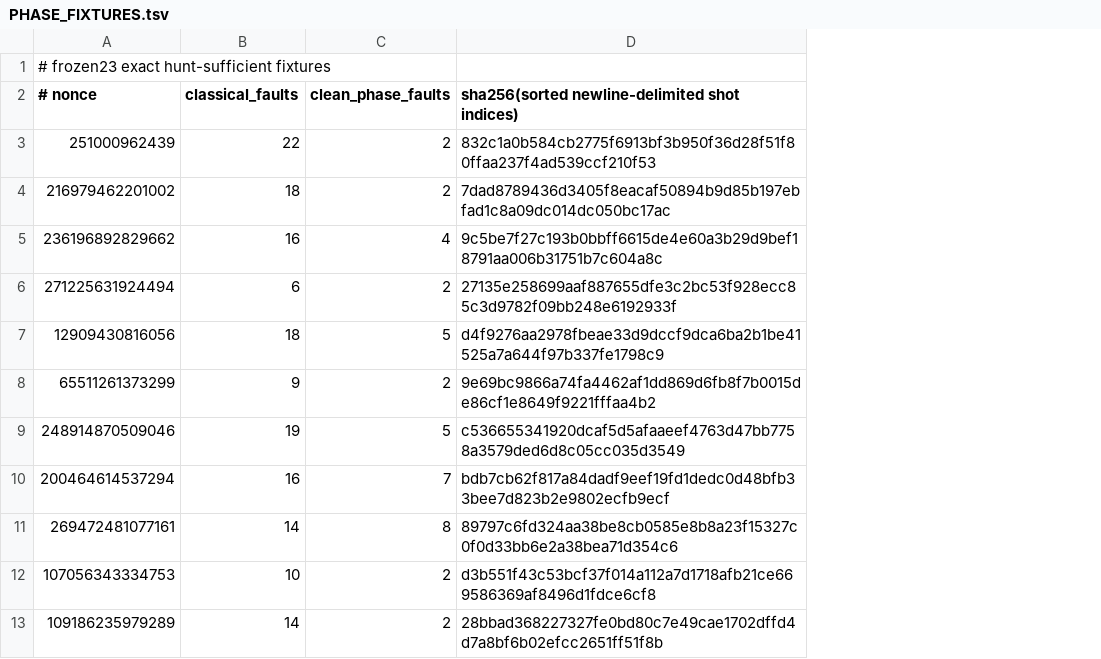
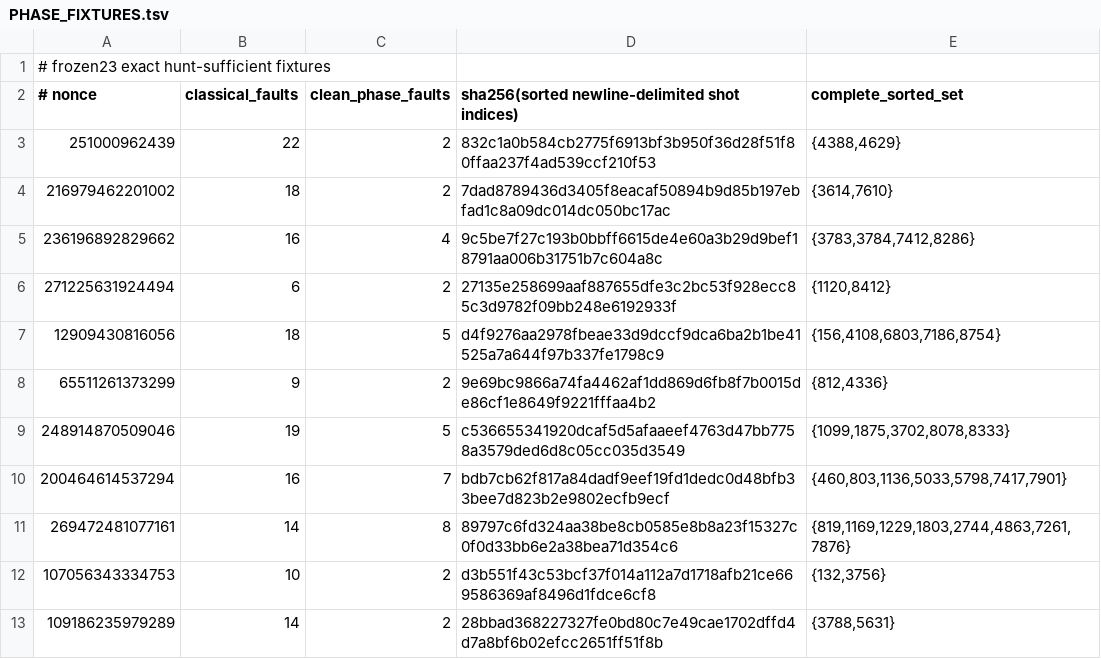
Before and after one commit to odinfree/ecdsafail-challenge, a TSV file: .lane/stage-packet/PHASE_FIXTURES.tsv, drawn as a sheet; only a part is shown; the diff names each change by its address in the sheet, - before the commit and + after, or states it on an @@ line.

Commit message:
Seal terminal CPU phase-screen evidence

```diff
--- a/.lane/stage-packet/PHASE_FIXTURES.tsv
+++ b/.lane/stage-packet/PHASE_FIXTURES.tsv
+column E (complete_sorted_set), rows 3-13: {4388,4629} | {3614,7610} | {3783,3784,7412,8286} | {1120,8412} | {156,4108,6803,7186,8754} | {812,4336} | {1099,1875,3702,8078,8333} | {460,803,1136,5033,5798,7417,7901} | {819,1169,1229,1803,2744,4863,7261,7876} | {132,3756} | {3788,5631}
```
Also changed, not shown: 7 other files.
